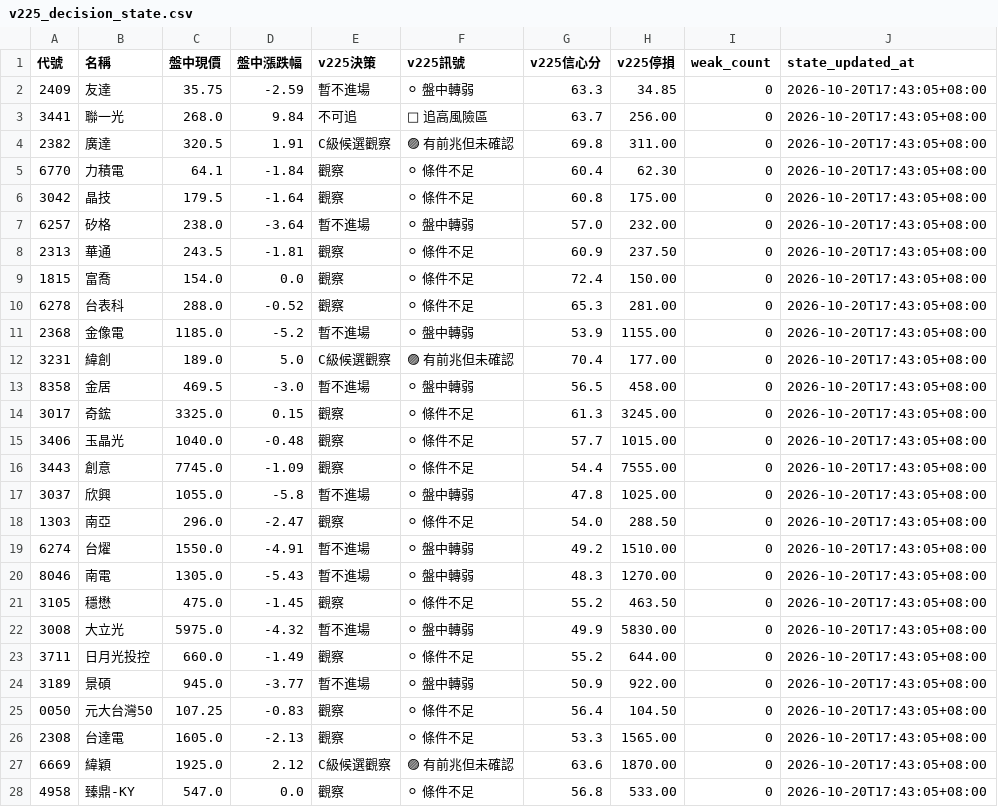
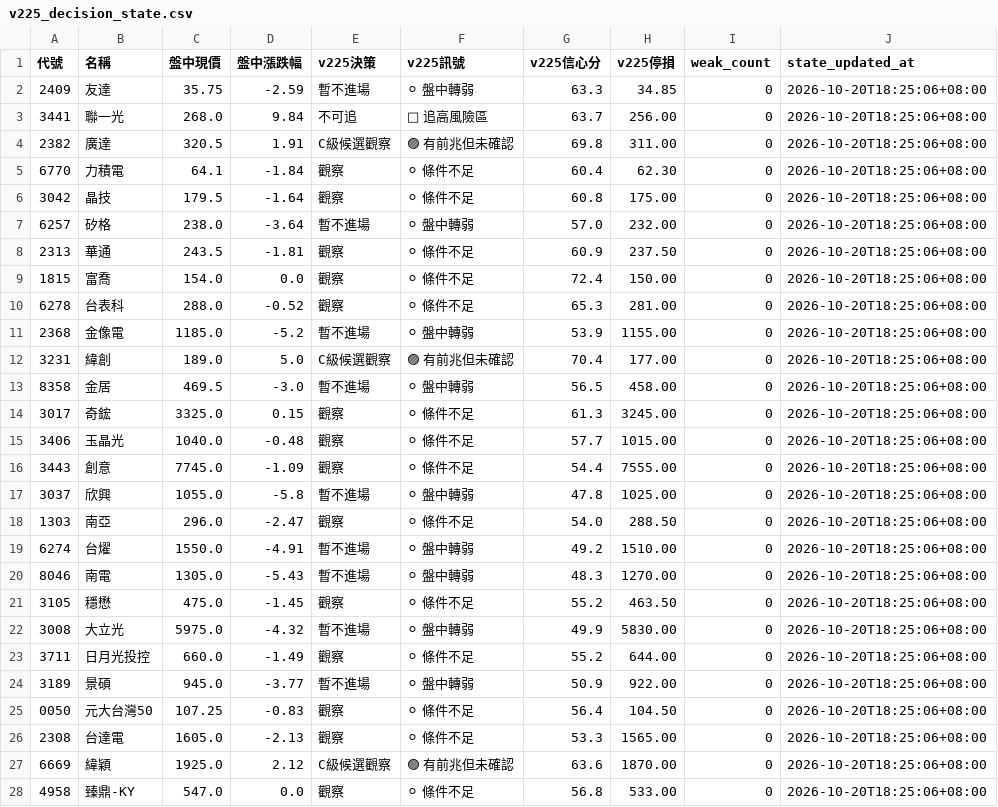
Before and after one commit to eric4xxme-byte/TW_Stock_AI_Scanner_v2_1_cached, a CSV file: data/v225_decision_state.csv, drawn as a sheet; only a part is shown; the diff covers the shown part only.

```diff
--- a/data/v225_decision_state.csv
+++ b/data/v225_decision_state.csv
@@ -1,28 +1,28 @@
 代號,名稱,盤中現價,盤中漲跌幅,v225決策,v225訊號,v225信心分,v225停損,weak_count,state_updated_at
-2409,友達,35.75,-2.59,暫不進場,⚪ 盤中轉弱,63.3,34.85,0,2026-10-20T17:43:05+08:00
-3441,聯一光,268.0,9.84,不可追,🔴 追高風險區,63.7,256.00,0,2026-10-20T17:43:05+08:00
-2382,廣達,320.5,1.91,C級候選觀察,🟣 有前兆但未確認,69.8,311.00,0,2026-10-20T17:43:05+08:00
-6770,力積電,64.1,-1.84,觀察,⚪ 條件不足,60.4,62.30,0,2026-10-20T17:43:05+08:00
-3042,晶技,179.5,-1.64,觀察,⚪ 條件不足,60.8,175.00,0,2026-10-20T17:43:05+08:00
-6257,矽格,238.0,-3.64,暫不進場,⚪ 盤中轉弱,57.0,232.00,0,2026-10-20T17:43:05+08:00
-2313,華通,243.5,-1.81,觀察,⚪ 條件不足,60.9,237.50,0,2026-10-20T17:43:05+08:00
-1815,富喬,154.0,0.0,觀察,⚪ 條件不足,72.4,150.00,0,2026-10-20T17:43:05+08:00
-6278,台表科,288.0,-0.52,觀察,⚪ 條件不足,65.3,281.00,0,2026-10-20T17:43:05+08:00
-2368,金像電,1185.0,-5.2,暫不進場,⚪ 盤中轉弱,53.9,1155.00,0,2026-10-20T17:43:05+08:00
-3231,緯創,189.0,5.0,C級候選觀察,🟣 有前兆但未確認,70.4,177.00,0,2026-10-20T17:43:05+08:00
-8358,金居,469.5,-3.0,暫不進場,⚪ 盤中轉弱,56.5,458.00,0,2026-10-20T17:43:05+08:00
-3017,奇鋐,3325.0,0.15,觀察,⚪ 條件不足,61.3,3245.00,0,2026-10-20T17:43:05+08:00
-3406,玉晶光,1040.0,-0.48,觀察,⚪ 條件不足,57.7,1015.00,0,2026-10-20T17:43:05+08:00
-3443,創意,7745.0,-1.09,觀察,⚪ 條件不足,54.4,7555.00,0,2026-10-20T17:43:05+08:00
-3037,欣興,1055.0,-5.8,暫不進場,⚪ 盤中轉弱,47.8,1025.00,0,2026-10-20T17:43:05+08:00
-1303,南亞,296.0,-2.47,觀察,⚪ 條件不足,54.0,288.50,0,2026-10-20T17:43:05+08:00
-6274,台燿,1550.0,-4.91,暫不進場,⚪ 盤中轉弱,49.2,1510.00,0,2026-10-20T17:43:05+08:00
-8046,南電,1305.0,-5.43,暫不進場,⚪ 盤中轉弱,48.3,1270.00,0,2026-10-20T17:43:05+08:00
-3105,穩懋,475.0,-1.45,觀察,⚪ 條件不足,55.2,463.50,0,2026-10-20T17:43:05+08:00
-3008,大立光,5975.0,-4.32,暫不進場,⚪ 盤中轉弱,49.9,5830.00,0,2026-10-20T17:43:05+08:00
-3711,日月光投控,660.0,-1.49,觀察,⚪ 條件不足,55.2,644.00,0,2026-10-20T17:43:05+08:00
-3189,景碩,945.0,-3.77,暫不進場,⚪ 盤中轉弱,50.9,922.00,0,2026-10-20T17:43:05+08:00
-0050,元大台灣50,107.25,-0.83,觀察,⚪ 條件不足,56.4,104.50,0,2026-10-20T17:43:05+08:00
-2308,台達電,1605.0,-2.13,觀察,⚪ 條件不足,53.3,1565.00,0,2026-10-20T17:43:05+08:00
-6669,緯穎,1925.0,2.12,C級候選觀察,🟣 有前兆但未確認,63.6,1870.00,0,2026-10-20T17:43:05+08:00
-4958,臻鼎-KY,547.0,0.0,觀察,⚪ 條件不足,56.8,533.00,0,2026-10-20T17:43:05+08:00
+2409,友達,35.75,-2.59,暫不進場,⚪ 盤中轉弱,63.3,34.85,0,2026-10-20T18:25:06+08:00
+3441,聯一光,268.0,9.84,不可追,🔴 追高風險區,63.7,256.00,0,2026-10-20T18:25:06+08:00
+2382,廣達,320.5,1.91,C級候選觀察,🟣 有前兆但未確認,69.8,311.00,0,2026-10-20T18:25:06+08:00
+6770,力積電,64.1,-1.84,觀察,⚪ 條件不足,60.4,62.30,0,2026-10-20T18:25:06+08:00
+3042,晶技,179.5,-1.64,觀察,⚪ 條件不足,60.8,175.00,0,2026-10-20T18:25:06+08:00
+6257,矽格,238.0,-3.64,暫不進場,⚪ 盤中轉弱,57.0,232.00,0,2026-10-20T18:25:06+08:00
+2313,華通,243.5,-1.81,觀察,⚪ 條件不足,60.9,237.50,0,2026-10-20T18:25:06+08:00
+1815,富喬,154.0,0.0,觀察,⚪ 條件不足,72.4,150.00,0,2026-10-20T18:25:06+08:00
+6278,台表科,288.0,-0.52,觀察,⚪ 條件不足,65.3,281.00,0,2026-10-20T18:25:06+08:00
+2368,金像電,1185.0,-5.2,暫不進場,⚪ 盤中轉弱,53.9,1155.00,0,2026-10-20T18:25:06+08:00
+3231,緯創,189.0,5.0,C級候選觀察,🟣 有前兆但未確認,70.4,177.00,0,2026-10-20T18:25:06+08:00
+8358,金居,469.5,-3.0,暫不進場,⚪ 盤中轉弱,56.5,458.00,0,2026-10-20T18:25:06+08:00
+3017,奇鋐,3325.0,0.15,觀察,⚪ 條件不足,61.3,3245.00,0,2026-10-20T18:25:06+08:00
+3406,玉晶光,1040.0,-0.48,觀察,⚪ 條件不足,57.7,1015.00,0,2026-10-20T18:25:06+08:00
+3443,創意,7745.0,-1.09,觀察,⚪ 條件不足,54.4,7555.00,0,2026-10-20T18:25:06+08:00
+3037,欣興,1055.0,-5.8,暫不進場,⚪ 盤中轉弱,47.8,1025.00,0,2026-10-20T18:25:06+08:00
+1303,南亞,296.0,-2.47,觀察,⚪ 條件不足,54.0,288.50,0,2026-10-20T18:25:06+08:00
+6274,台燿,1550.0,-4.91,暫不進場,⚪ 盤中轉弱,49.2,1510.00,0,2026-10-20T18:25:06+08:00
+8046,南電,1305.0,-5.43,暫不進場,⚪ 盤中轉弱,48.3,1270.00,0,2026-10-20T18:25:06+08:00
+3105,穩懋,475.0,-1.45,觀察,⚪ 條件不足,55.2,463.50,0,2026-10-20T18:25:06+08:00
+3008,大立光,5975.0,-4.32,暫不進場,⚪ 盤中轉弱,49.9,5830.00,0,2026-10-20T18:25:06+08:00
+3711,日月光投控,660.0,-1.49,觀察,⚪ 條件不足,55.2,644.00,0,2026-10-20T18:25:06+08:00
+3189,景碩,945.0,-3.77,暫不進場,⚪ 盤中轉弱,50.9,922.00,0,2026-10-20T18:25:06+08:00
+0050,元大台灣50,107.25,-0.83,觀察,⚪ 條件不足,56.4,104.50,0,2026-10-20T18:25:06+08:00
+2308,台達電,1605.0,-2.13,觀察,⚪ 條件不足,53.3,1565.00,0,2026-10-20T18:25:06+08:00
+6669,緯穎,1925.0,2.12,C級候選觀察,🟣 有前兆但未確認,63.6,1870.00,0,2026-10-20T18:25:06+08:00
+4958,臻鼎-KY,547.0,0.0,觀察,⚪ 條件不足,56.8,533.00,0,2026-10-20T18:25:06+08:00
```
Also changed, not shown: 9 edited cells elsewhere in this file, data/intraday_snapshot.csv, data/v225_realtime_decision.csv, 5 other files.
